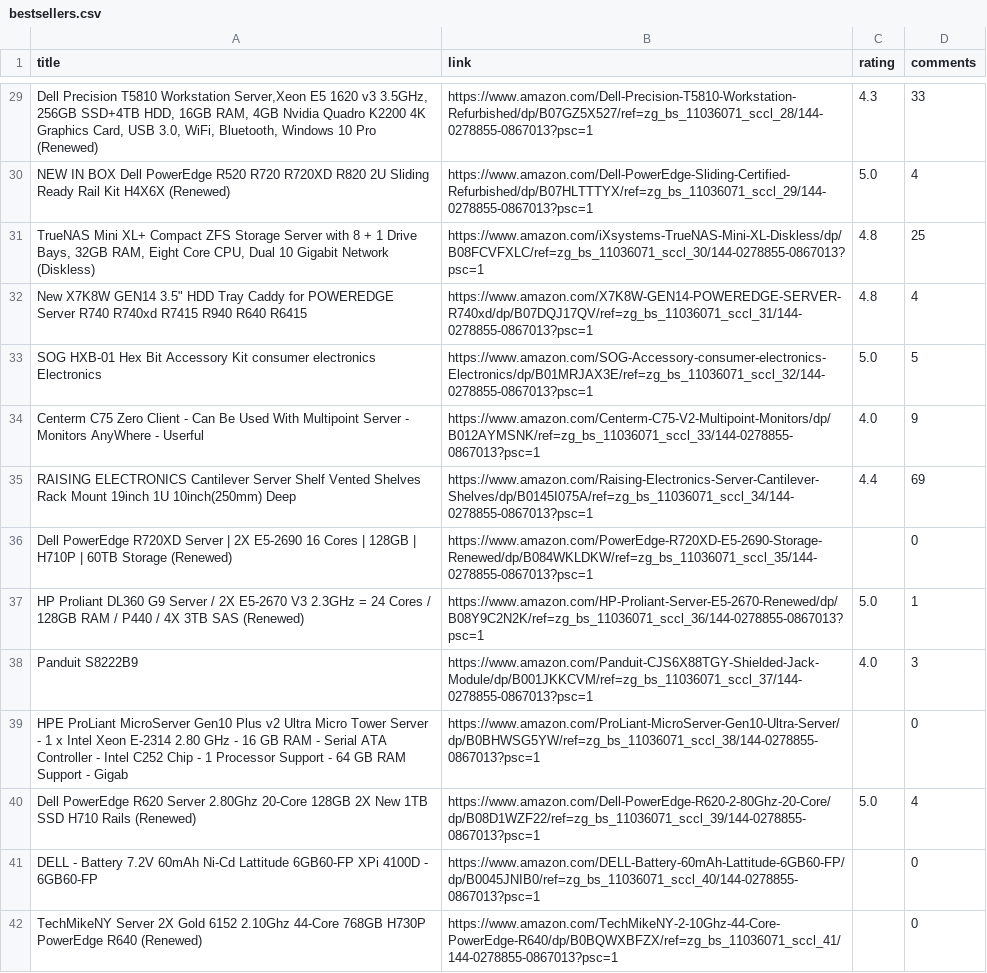
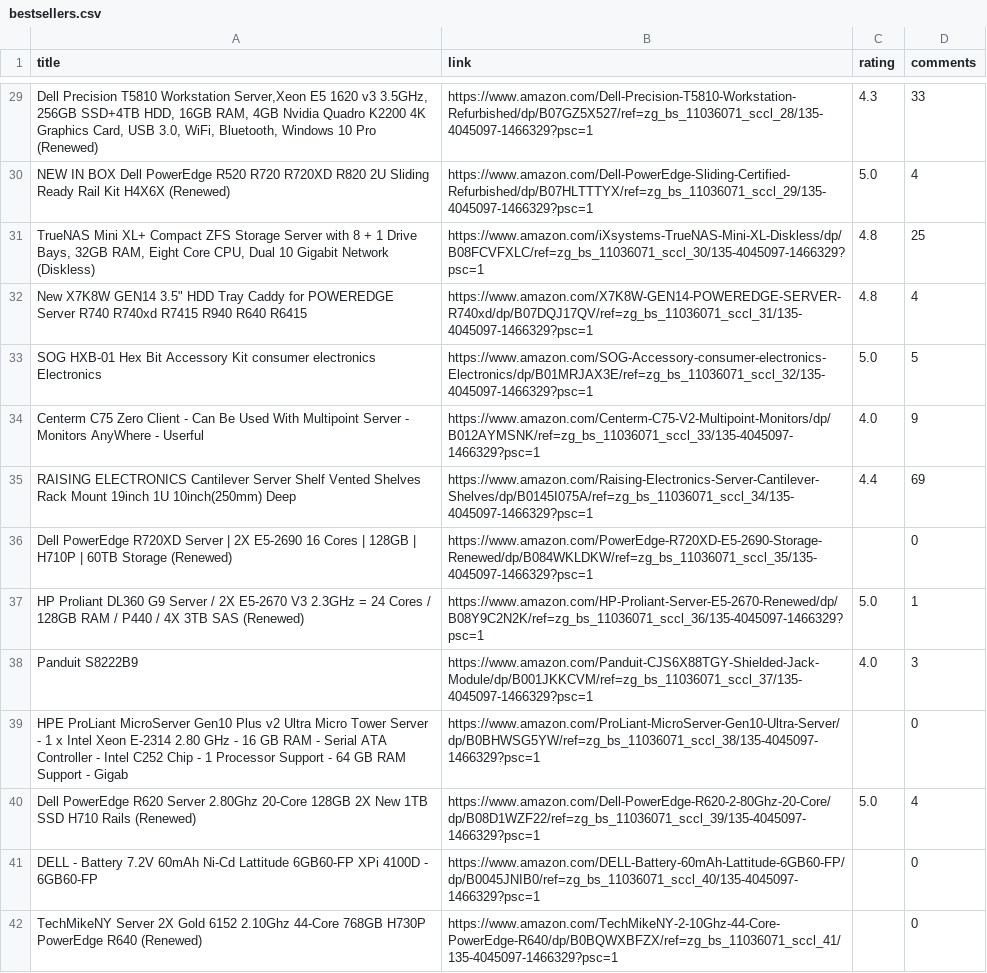
Before and after one commit to obox-systems/demo_amazon_bestsellers, a CSV file: bestsellers.csv, drawn as a sheet; only a part is shown, gaps mark what is left out; the diff covers the shown part only; the diff names each change by its address in the sheet, - before the commit and + after, or states it on an @@ line.

```diff
--- a/bestsellers.csv
+++ b/bestsellers.csv
-B29 (link): https://www.amazon.com/Dell-Precision-T5810-Workstation-Refurbished/dp/B07GZ5X527/ref=zg_bs_11036071_sccl_28/144-0278855-0867013?psc=1
+B29 (link): https://www.amazon.com/Dell-Precision-T5810-Workstation-Refurbished/dp/B07GZ5X527/ref=zg_bs_11036071_sccl_28/135-4045097-1466329?psc=1
-B30 (link): https://www.amazon.com/Dell-PowerEdge-Sliding-Certified-Refurbished/dp/B07HLTTTYX/ref=zg_bs_11036071_sccl_29/144-0278855-0867013?psc=1
+B30 (link): https://www.amazon.com/Dell-PowerEdge-Sliding-Certified-Refurbished/dp/B07HLTTTYX/ref=zg_bs_11036071_sccl_29/135-4045097-1466329?psc=1
-B31 (link): https://www.amazon.com/iXsystems-TrueNAS-Mini-XL-Diskless/dp/B08FCVFXLC/ref=zg_bs_11036071_sccl_30/144-0278855-0867013?psc=1
+B31 (link): https://www.amazon.com/iXsystems-TrueNAS-Mini-XL-Diskless/dp/B08FCVFXLC/ref=zg_bs_11036071_sccl_30/135-4045097-1466329?psc=1
-B32 (link): https://www.amazon.com/X7K8W-GEN14-POWEREDGE-SERVER-R740xd/dp/B07DQJ17QV/ref=zg_bs_11036071_sccl_31/144-0278855-0867013?psc=1
+B32 (link): https://www.amazon.com/X7K8W-GEN14-POWEREDGE-SERVER-R740xd/dp/B07DQJ17QV/ref=zg_bs_11036071_sccl_31/135-4045097-1466329?psc=1
-B33 (link): https://www.amazon.com/SOG-Accessory-consumer-electronics-Electronics/dp/B01MRJAX3E/ref=zg_bs_11036071_sccl_32/144-0278855-0867013?psc=1
+B33 (link): https://www.amazon.com/SOG-Accessory-consumer-electronics-Electronics/dp/B01MRJAX3E/ref=zg_bs_11036071_sccl_32/135-4045097-1466329?psc=1
-B34 (link): https://www.amazon.com/Centerm-C75-V2-Multipoint-Monitors/dp/B012AYMSNK/ref=zg_bs_11036071_sccl_33/144-0278855-0867013?psc=1
+B34 (link): https://www.amazon.com/Centerm-C75-V2-Multipoint-Monitors/dp/B012AYMSNK/ref=zg_bs_11036071_sccl_33/135-4045097-1466329?psc=1
-B35 (link): https://www.amazon.com/Raising-Electronics-Server-Cantilever-Shelves/dp/B0145I075A/ref=zg_bs_11036071_sccl_34/144-0278855-0867013?psc=1
+B35 (link): https://www.amazon.com/Raising-Electronics-Server-Cantilever-Shelves/dp/B0145I075A/ref=zg_bs_11036071_sccl_34/135-4045097-1466329?psc=1
-B36 (link): https://www.amazon.com/PowerEdge-R720XD-E5-2690-Storage-Renewed/dp/B084WKLDKW/ref=zg_bs_11036071_sccl_35/144-0278855-0867013?psc=1
+B36 (link): https://www.amazon.com/PowerEdge-R720XD-E5-2690-Storage-Renewed/dp/B084WKLDKW/ref=zg_bs_11036071_sccl_35/135-4045097-1466329?psc=1
-B37 (link): https://www.amazon.com/HP-Proliant-Server-E5-2670-Renewed/dp/B08Y9C2N2K/ref=zg_bs_11036071_sccl_36/144-0278855-0867013?psc=1
+B37 (link): https://www.amazon.com/HP-Proliant-Server-E5-2670-Renewed/dp/B08Y9C2N2K/ref=zg_bs_11036071_sccl_36/135-4045097-1466329?psc=1
-B38 (link): https://www.amazon.com/Panduit-CJS6X88TGY-Shielded-Jack-Module/dp/B001JKKCVM/ref=zg_bs_11036071_sccl_37/144-0278855-0867013?psc=1
+B38 (link): https://www.amazon.com/Panduit-CJS6X88TGY-Shielded-Jack-Module/dp/B001JKKCVM/ref=zg_bs_11036071_sccl_37/135-4045097-1466329?psc=1
-B39 (link): https://www.amazon.com/ProLiant-MicroServer-Gen10-Ultra-Server/dp/B0BHWSG5YW/ref=zg_bs_11036071_sccl_38/144-0278855-0867013?psc=1
+B39 (link): https://www.amazon.com/ProLiant-MicroServer-Gen10-Ultra-Server/dp/B0BHWSG5YW/ref=zg_bs_11036071_sccl_38/135-4045097-1466329?psc=1
-B40 (link): https://www.amazon.com/Dell-PowerEdge-R620-2-80Ghz-20-Core/dp/B08D1WZF22/ref=zg_bs_11036071_sccl_39/144-0278855-0867013?psc=1
+B40 (link): https://www.amazon.com/Dell-PowerEdge-R620-2-80Ghz-20-Core/dp/B08D1WZF22/ref=zg_bs_11036071_sccl_39/135-4045097-1466329?psc=1
-B41 (link): https://www.amazon.com/DELL-Battery-60mAh-Lattitude-6GB60-FP/dp/B0045JNIB0/ref=zg_bs_11036071_sccl_40/144-0278855-0867013?psc=1
+B41 (link): https://www.amazon.com/DELL-Battery-60mAh-Lattitude-6GB60-FP/dp/B0045JNIB0/ref=zg_bs_11036071_sccl_40/135-4045097-1466329?psc=1
-B42 (link): https://www.amazon.com/TechMikeNY-2-10Ghz-44-Core-PowerEdge-R640/dp/B0BQWXBFZX/ref=zg_bs_11036071_sccl_41/144-0278855-0867013?psc=1
+B42 (link): https://www.amazon.com/TechMikeNY-2-10Ghz-44-Core-PowerEdge-R640/dp/B0BQWXBFZX/ref=zg_bs_11036071_sccl_41/135-4045097-1466329?psc=1
```
Also changed, not shown: 86 edited cells elsewhere in this file, 9 other files.
